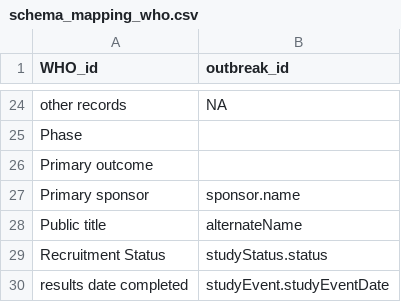
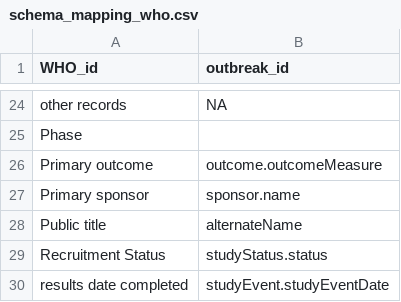
Before and after one commit to outbreak-info/clinical_trials, a CSV file: schema_mapping_who.csv, drawn as a sheet; only a part is shown, gaps mark what is left out.

Commit message:
add outcome

```diff
--- a/schema_mapping_who.csv
+++ b/schema_mapping_who.csv
@@ -25,3 +25,3 @@ other records,NA
 Phase,
-Primary outcome,
+Primary outcome,outcome.outcomeMeasure
 Primary sponsor,sponsor.name
```
Also changed, not shown: 1 other file.
